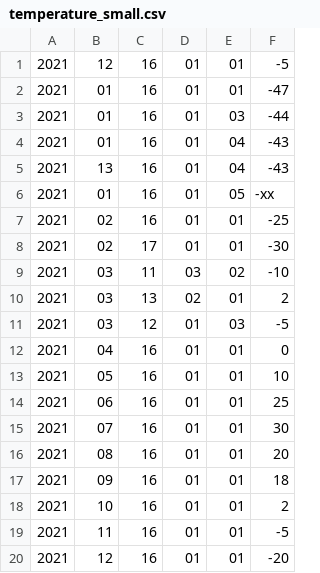
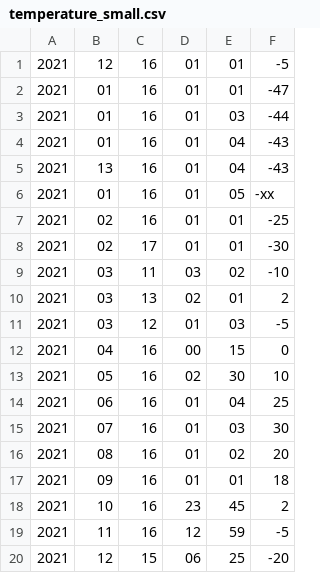
Before and after one commit to Mikhraly/EE_IUS, a CSV file: final_project/temperature_small.csv, drawn as a sheet.

```diff
--- a/final_project/temperature_small.csv
+++ b/final_project/temperature_small.csv
@@ -11,10 +11,10 @@
 2021;03;12;01;03;-5
-2021;04;16;01;01;0
-2021;05;16;01;01;10
-2021;06;16;01;01;25
-2021;07;16;01;01;30
-2021;08;16;01;01;20
+2021;04;16;00;15;0
+2021;05;16;02;30;10
+2021;06;16;01;04;25
+2021;07;16;01;03;30
+2021;08;16;01;02;20
 2021;09;16;01;01;18
-2021;10;16;01;01;2
-2021;11;16;01;01;-5
-2021;12;16;01;01;-20
+2021;10;16;23;45;2
+2021;11;16;12;59;-5
+2021;12;15;06;25;-20
```
Also changed, not shown: 3 other files.
